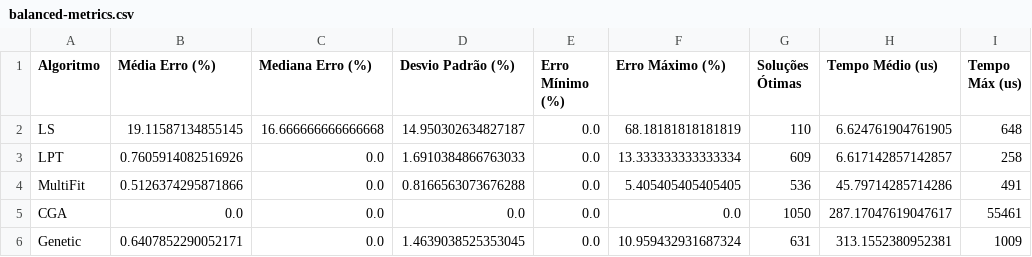
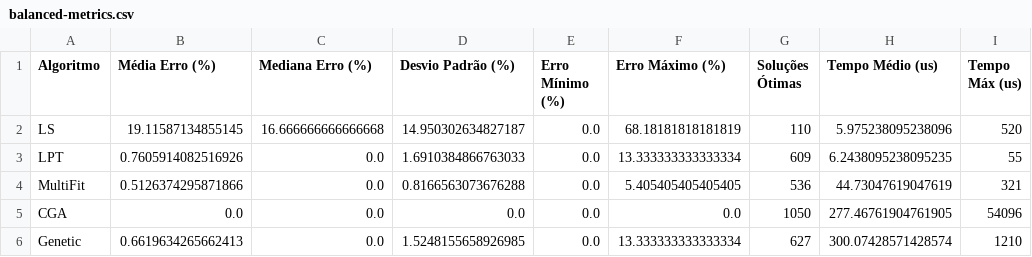
Before and after one commit to PedroLucas63/n-partition, a CSV file: results/balanced-metrics.csv, drawn as a sheet; only a part is shown; the diff names each change by its address in the sheet, - before the commit and + after, or states it on an @@ line.

```diff
--- a/results/balanced-metrics.csv
+++ b/results/balanced-metrics.csv
-H2 (Tempo Médio (us)): 6.624761904761905
+H2 (Tempo Médio (us)): 5.975238095238096
-I2 (Tempo Máx (us)): 648
+I2 (Tempo Máx (us)): 520
-H3 (Tempo Médio (us)): 6.617142857142857
+H3 (Tempo Médio (us)): 6.2438095238095235
-I3 (Tempo Máx (us)): 258
+I3 (Tempo Máx (us)): 55
-H4 (Tempo Médio (us)): 45.79714285714286
+H4 (Tempo Médio (us)): 44.73047619047619
-I4 (Tempo Máx (us)): 491
+I4 (Tempo Máx (us)): 321
-H5 (Tempo Médio (us)): 287.17047619047617
+H5 (Tempo Médio (us)): 277.46761904761905
-I5 (Tempo Máx (us)): 55461
+I5 (Tempo Máx (us)): 54096
-B6 (Média Erro (%)): 0.6407852290052171
+B6 (Média Erro (%)): 0.6619634265662413
-D6 (Desvio Padrão (%)): 1.4639038525353045
+D6 (Desvio Padrão (%)): 1.5248155658926985
-F6 (Erro Máximo (%)): 10.959432931687324
+F6 (Erro Máximo (%)): 13.333333333333334
-G6 (Soluções Ótimas): 631
+G6 (Soluções Ótimas): 627
-H6 (Tempo Médio (us)): 313.1552380952381
+H6 (Tempo Médio (us)): 300.07428571428574
-I6 (Tempo Máx (us)): 1009
+I6 (Tempo Máx (us)): 1210
```
Also changed, not shown: results/random-metrics.csv, results/random-results.csv, 11 other files.
